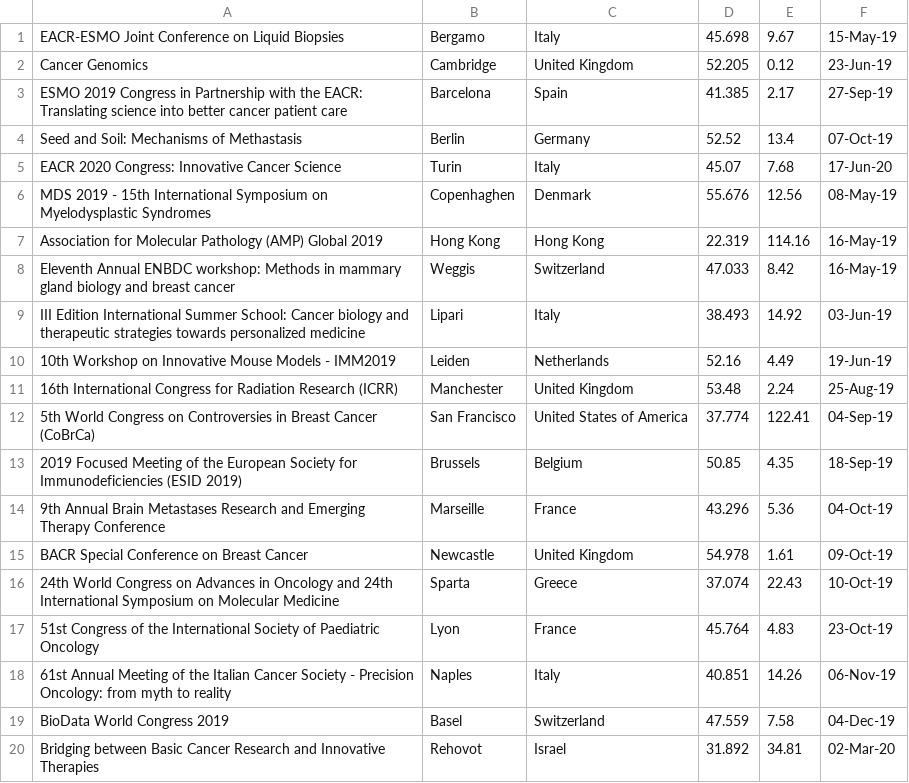
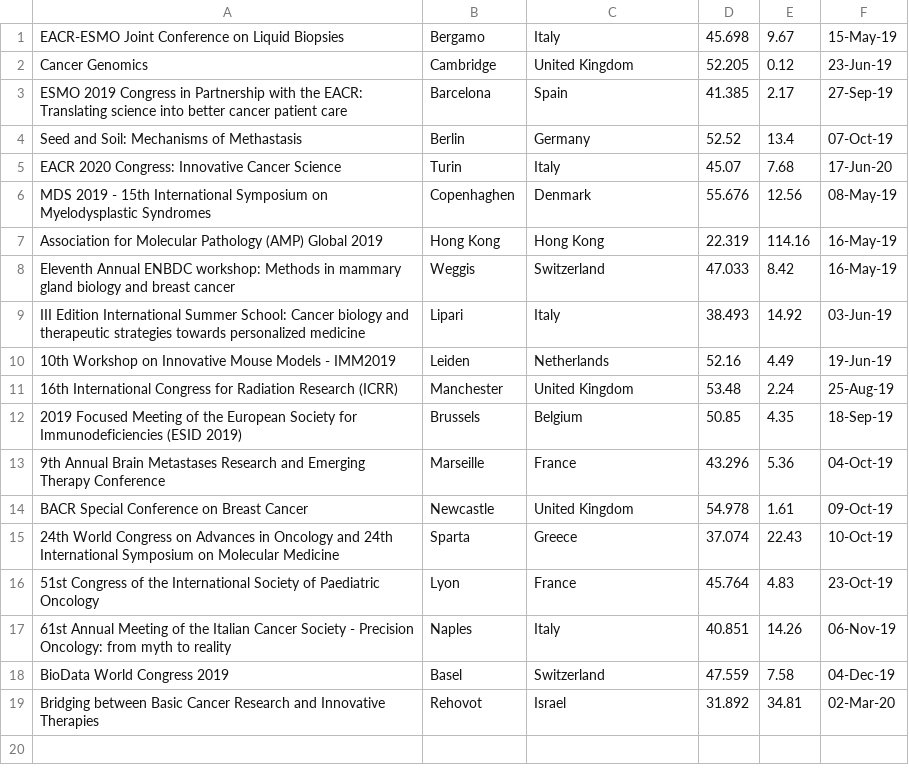
Before and after one commit to djomil/atcr, a CSV file: lib/assets/atcr_data/cancerconferences.csv, drawn as a sheet.

Commit message:
Cancerconference map

```diff
--- a/lib/assets/atcr_data/cancerconferences.csv
+++ b/lib/assets/atcr_data/cancerconferences.csv
@@ -11,3 +11,2 @@ III Edition International Summer School: Cancer biology and therapeutic strategi
 16th International Congress for Radiation Research (ICRR),Manchester,United Kingdom,53.48,2.24,25-Aug-19
-5th World Congress on Controversies in Breast Cancer (CoBrCa),San Francisco,United States of America,37.774,122.41,04-Sep-19
 2019 Focused Meeting of the European Society for Immunodeficiencies (ESID 2019),Brussels,Belgium,50.85,4.35,18-Sep-19
```
Also changed, not shown: 6 other files.
